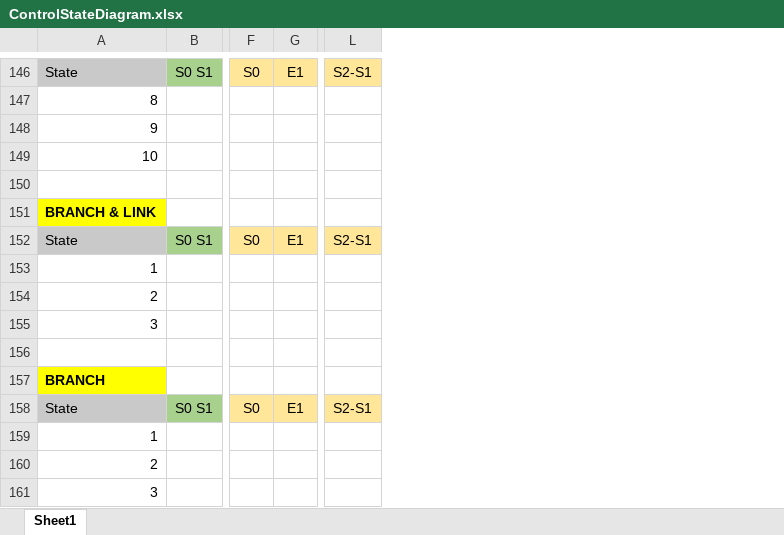
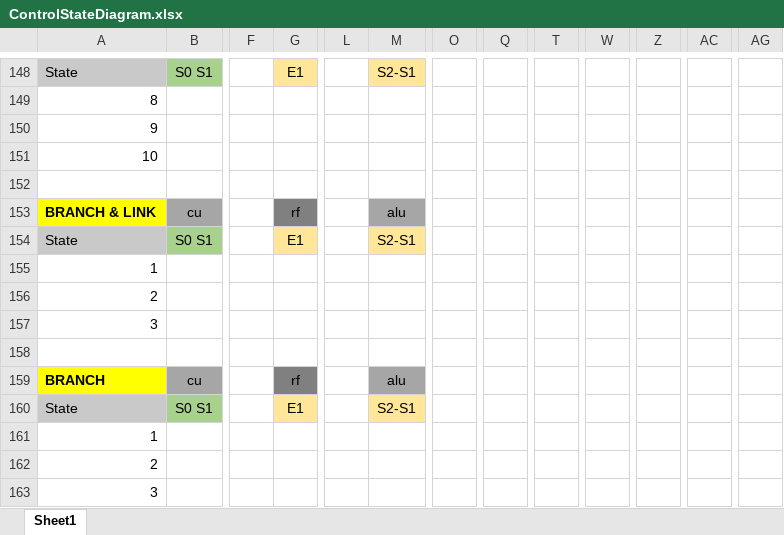
Before and after one commit to pedrocolon93/armverilogimplementation, an Excel workbook: ArquiProjecto/Phase2/ControlStateDiagram.xlsx, sheet Sheet1, drawn as a sheet; only a part is shown, gaps mark what is left out; values as stored, in another font and other column widths than the file's, no borders; removed rows and columns are numbered as before the commit, all else as after; rows hold the shown columns only; the diff covers the shown part only; the diff names each change by its address in the sheet, - before the commit and + after, or states it on an @@ line.

```diff
--- a/ArquiProjecto/Phase2/ControlStateDiagram.xlsx (sheet Sheet1)
+++ b/ArquiProjecto/Phase2/ControlStateDiagram.xlsx (sheet Sheet1)
-column F, row 146: S0; row 152: S0; row 158: S0
+column F, empty
+column L, empty
+column O, empty
+column Q, empty
+column T, empty
+column W, empty
+column Z, empty
+column AC, empty
+column AG, empty
-row 151: BRANCH & LINK
+row 153: BRANCH & LINK | cu |  | rf |  | alu
-row 157: BRANCH
+row 159: BRANCH | cu |  | rf |  | alu
```
Also changed, not shown: 41 added rows, 39 removed rows and 10 edited cells elsewhere in this sheet, 1 other file.
